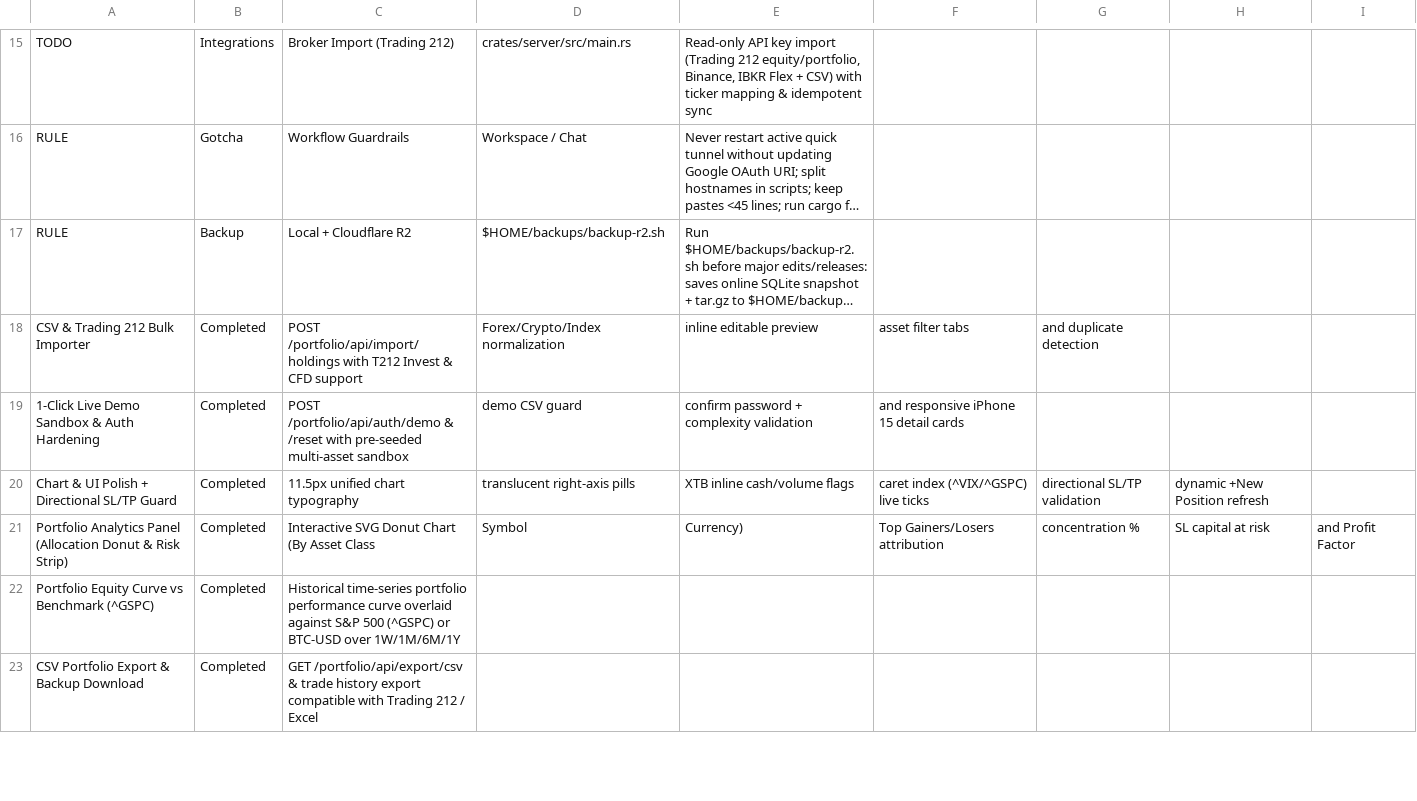
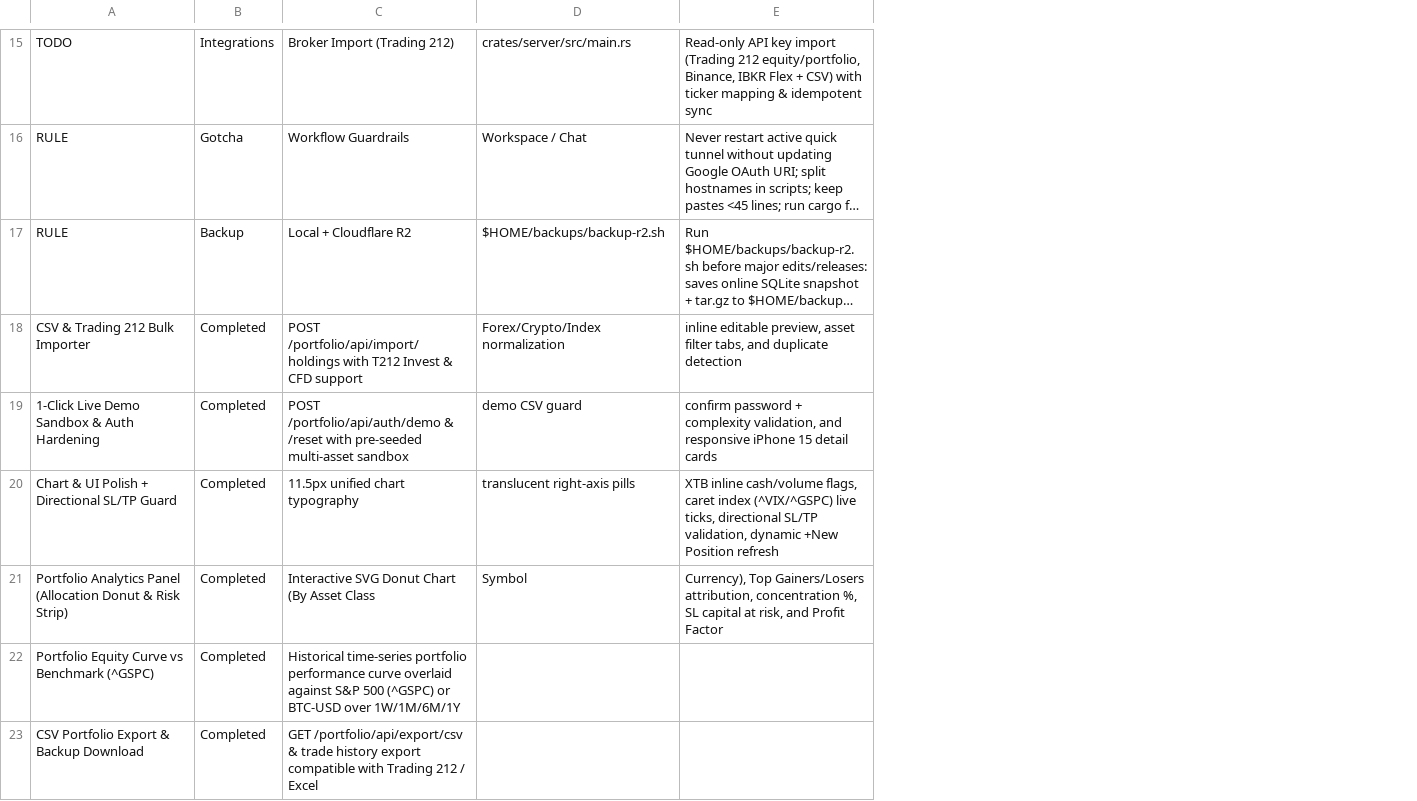
Before and after one commit to IvayloB84/rust-portfolio-app, a CSV file: project_state.csv, drawn as a sheet; only a part is shown, gaps mark what is left out; long unchanged cells end in …; the diff covers the shown part only; the diff names each change by its address in the sheet, - before the commit and + after, or states it on an @@ line.

Commit message:
fix(docs): quote commas in project_state.csv so GitHub renders table cleanly

```diff
--- a/project_state.csv
+++ b/project_state.csv
-column F, rows 18-21: asset filter tabs | and responsive iPhone 15 detail cards | caret index (^VIX/^GSPC) live ticks | Top Gainers/Losers attribution
-column G, rows 18-21: and duplicate detection |  | directional SL/TP validation | concentration %
-column H, rows 20-21: dynamic +New Position refresh | SL capital at risk
-column I, row 21: and Profit Factor
-E18: inline editable preview
+E18: inline editable preview, asset filter tabs, and duplicate detection
-E19: …+ complexity validation
+E19: …+ complexity validation, and responsive iPhone 15 detail cards
-E20: …inline cash/volume flags
+E20: …inline cash/volume flags, caret index (^VIX/^GSPC) live ticks, directional SL/TP validation, dynamic +New Position refresh
-E21: Currency)
+E21: Currency), Top Gainers/Losers attribution, concentration %, SL capital at risk, and Profit Factor
```
Also changed, not shown: 1 edited cell elsewhere in this file.
